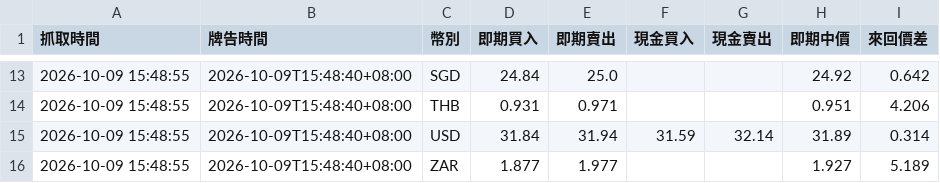
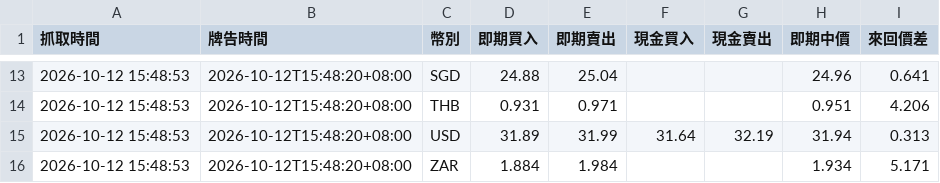
Before and after one commit to BCJACK0125/Bond-Yield-Spread-Calculator, a CSV file: data/fx_latest.csv, drawn as a sheet; only a part is shown, gaps mark what is left out; the diff covers the shown part only.

```diff
--- a/data/fx_latest.csv
+++ b/data/fx_latest.csv
@@ -13,4 +13,4 @@
-2026-10-09 15:48:55,2026-10-09T15:48:40+08:00,SGD,24.84,25.0,,,24.92,0.642
-2026-10-09 15:48:55,2026-10-09T15:48:40+08:00,THB,0.931,0.971,,,0.951,4.206
-2026-10-09 15:48:55,2026-10-09T15:48:40+08:00,USD,31.84,31.94,31.59,32.14,31.89,0.314
-2026-10-09 15:48:55,2026-10-09T15:48:40+08:00,ZAR,1.877,1.977,,,1.927,5.189
+2026-10-12 15:48:53,2026-10-12T15:48:20+08:00,SGD,24.88,25.04,,,24.96,0.641
+2026-10-12 15:48:53,2026-10-12T15:48:20+08:00,THB,0.931,0.971,,,0.951,4.206
+2026-10-12 15:48:53,2026-10-12T15:48:20+08:00,USD,31.89,31.99,31.64,32.19,31.94,0.313
+2026-10-12 15:48:53,2026-10-12T15:48:20+08:00,ZAR,1.884,1.984,,,1.934,5.171
```
Also changed, not shown: 79 edited cells elsewhere in this file, data/bonds_latest.csv, 1 other file.
